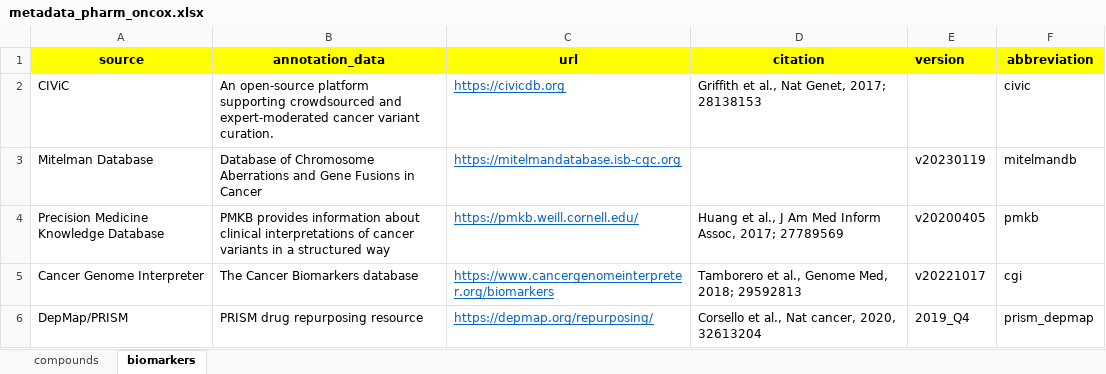
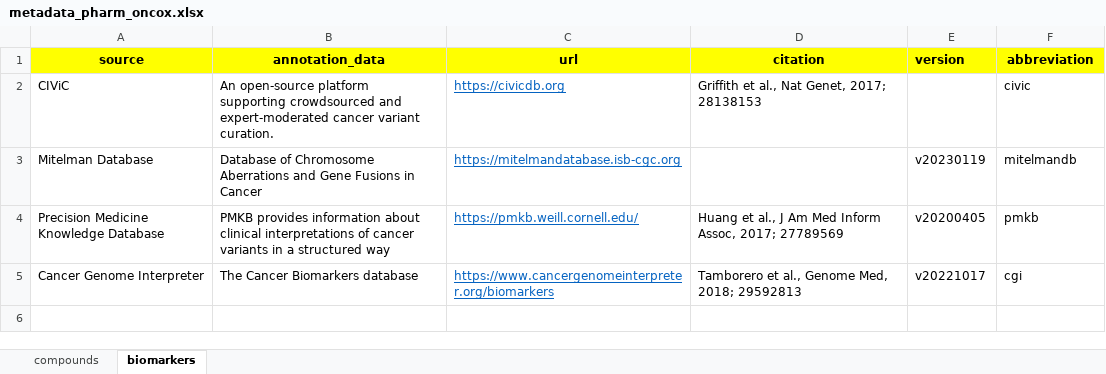
Before and after one commit to sigven/pharmOncoX, an Excel workbook: data-raw/metadata_pharm_oncox.xlsx, sheet biomarkers, drawn as a sheet; values as stored, in another font and other column widths than the file's, no borders; the diff names each change by its address in the sheet, - before the commit and + after, or states it on an @@ line.

```diff
--- a/data-raw/metadata_pharm_oncox.xlsx (sheet biomarkers)
+++ b/data-raw/metadata_pharm_oncox.xlsx (sheet biomarkers)
-row 6: DepMap/PRISM | PRISM drug repurposing resource | https://depmap.org/repurposing/ | Corsello et al., Nat cancer, 2020, 32613204 | 2019_Q4 | prism_depmap
```
Also changed, not shown: sheet compounds, 2 other files.
